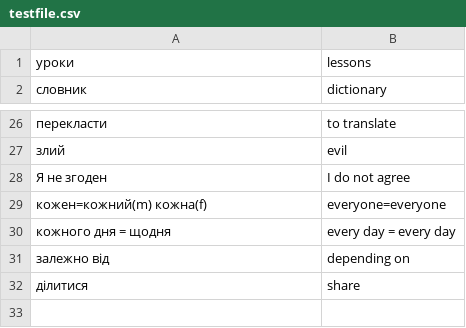
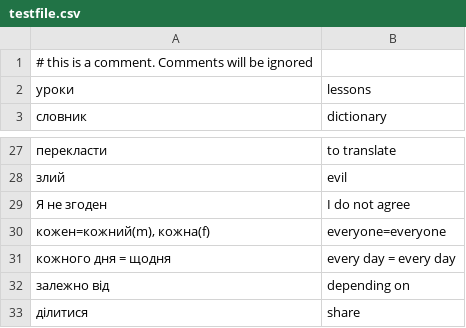
Before and after one commit to arudnitsky/stress-csv, a CSV file: testfile.csv, drawn as a sheet; only a part is shown, gaps mark what is left out.

Commit message:
Ignore comments, updated the test files

```diff
--- a/testfile.csv
+++ b/testfile.csv
@@ -1 +1,2 @@
+# this is a comment. Comments will be ignored
 уроки,lessons
@@ -28,3 +29,3 @@ cловник,dictionary
 Я не згоден,I do not agree
-кожен=кожний(m) кожна(f),everyone=everyone
+"кожен=кожний(m), кожна(f)",everyone=everyone
 кожного дня = щодня,every day = every day
```
Also changed, not shown: 3 other files.
